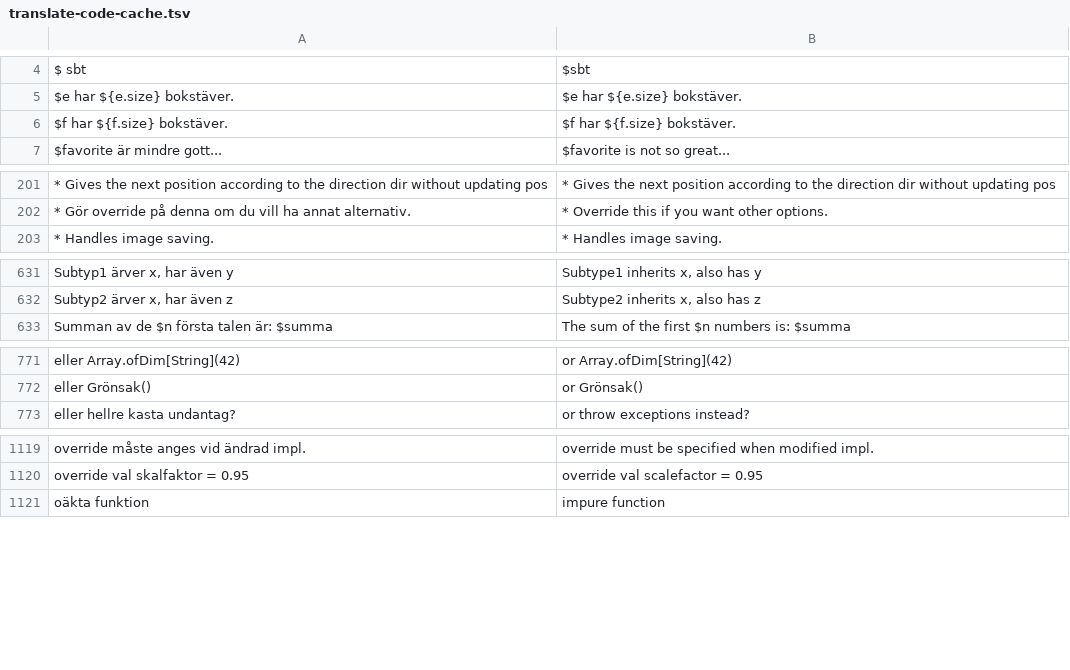
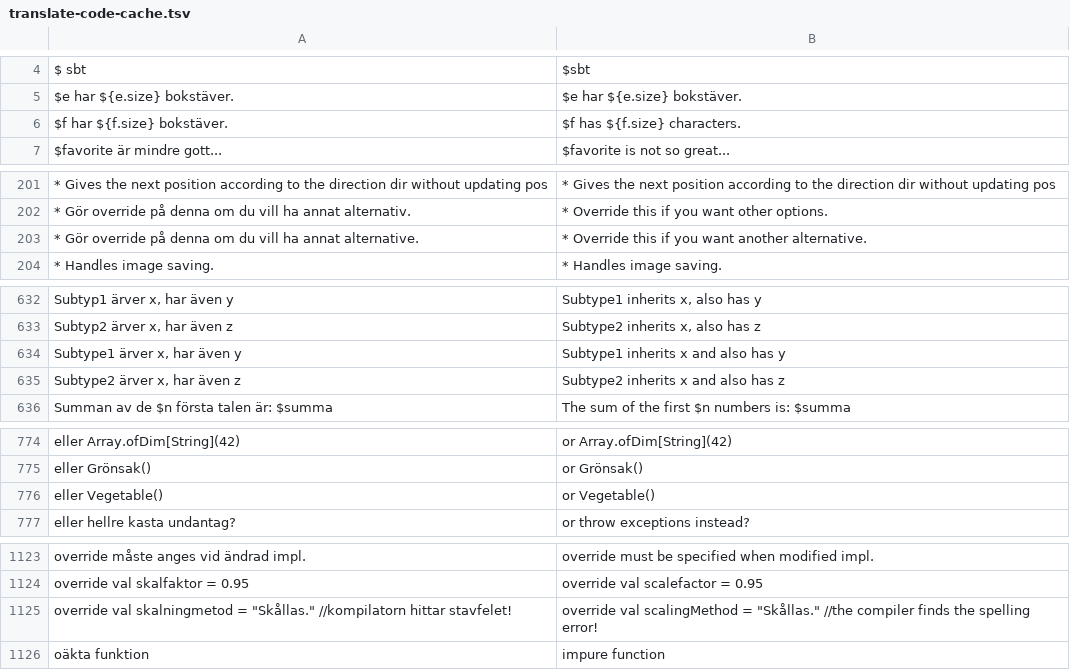
Before and after one commit to lunduniversity/introprog, a TSV file: autotranslate/translate-code-cache.tsv, drawn as a sheet; only a part is shown, gaps mark what is left out; the diff covers the shown part only; the diff names each change by its address in the sheet, - before the commit and + after, or states it on an @@ line.

Commit message:
autotranslate: commit code-cache rows from the post-943 mirror run
Cache growth from the local English-mirror run on 2026-07-19 after the
CodeGlossary merge: new keys contain the renamed identifiers, a few rows
gained translations. One key mirrors a genuine Swedish-source typo in
lect-w10-extends.tex line 1135, to be pruned when that typo is fixed.

```diff
--- a/autotranslate/translate-code-cache.tsv
+++ b/autotranslate/translate-code-cache.tsv
-B6: $f har ${f.size} bokstäver.
+B6: $f has ${f.size} characters.
+row 203: * Gör override på denna om du vill ha annat alternative. | * Override this if you want another alternative.
+row 634: Subtype1 ärver x, har även y | Subtype1 inherits x and also has y
+row 635: Subtype2 ärver x, har även z | Subtype2 inherits x and also has z
+row 776: eller Vegetable() | or Vegetable()
+row 1125: override val skalningmetod = "Skållas." //kompilatorn hittar stavfelet! | override val scalingMethod = "Skållas." //the compiler finds the spelling error!
```
Also changed, not shown: 1 edited cell elsewhere in this file.
